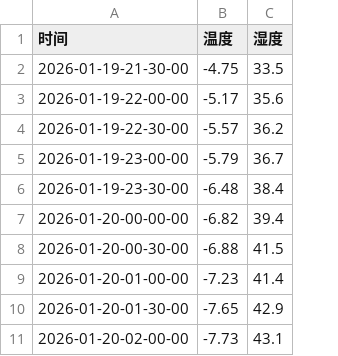
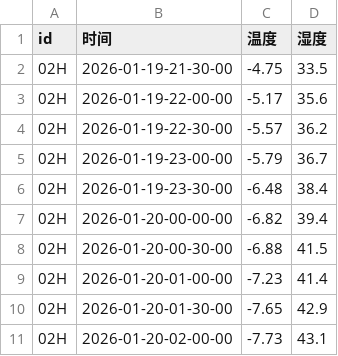
Before and after one commit to Keeper0824/Smart-Agriculture-by-LPWAN-, a CSV file: data.csv, drawn as a sheet; only a part is shown; the diff names each change by its address in the sheet, - before the commit and + after, or states it on an @@ line.

Commit message:
update data

```diff
--- a/data.csv
+++ b/data.csv
+column A (id), rows 2-11: all 02H
```
